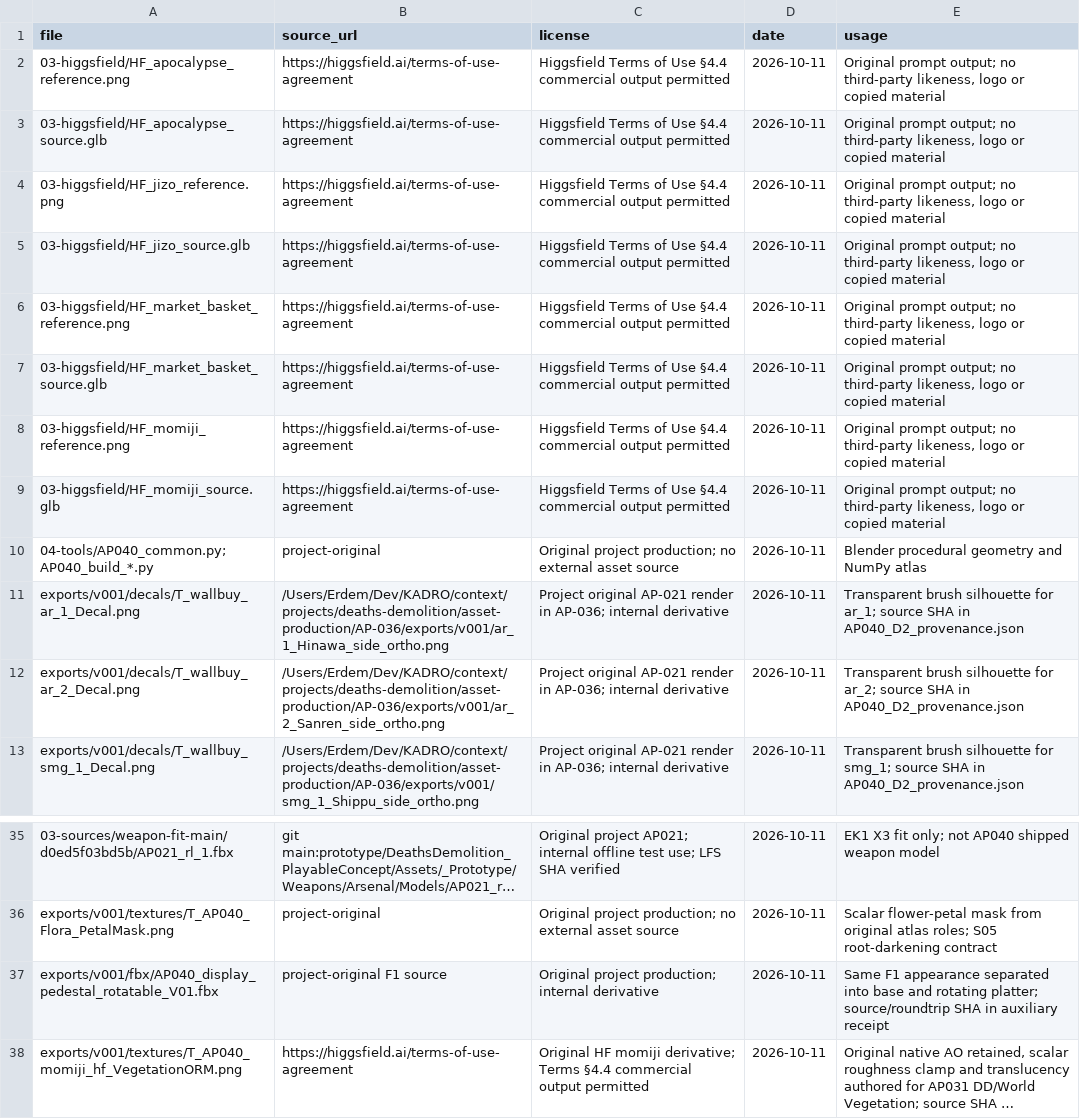
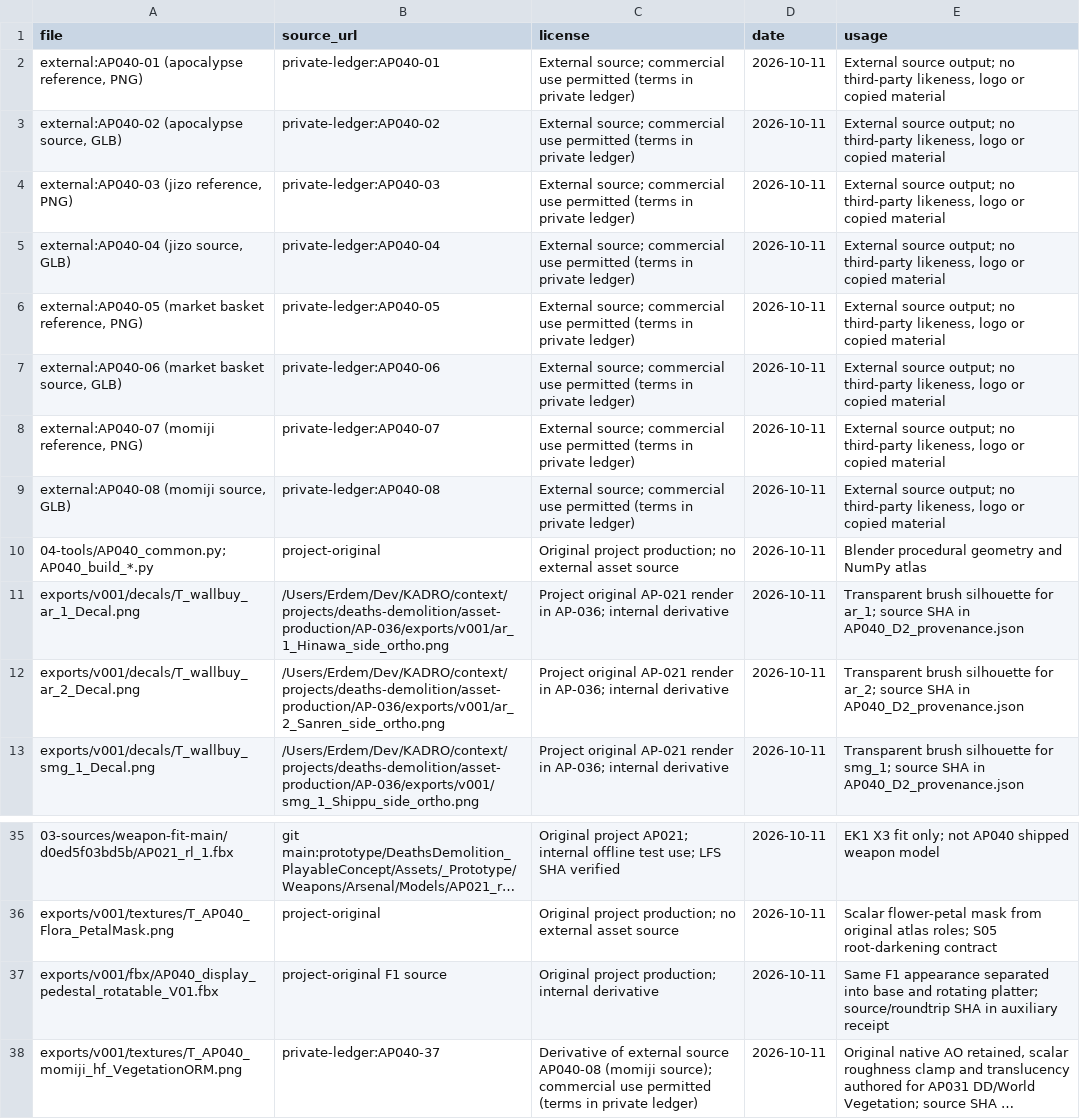
Before and after one commit to ErdemEmirOzer/deaths-demolition, a CSV file: prototype/DeathsDemolition_PlayableConcept/Assets/_Prototype/Art/AP040/PrepareRun/AP040-LICENSES.csv, drawn as a sheet; only a part is shown, gaps mark what is left out; long unchanged cells end in …; removed rows and columns are numbered as before the commit, all else as after; the diff names each change by its address in the sheet, - before the commit and + after, or states it on an @@ line.

```diff
--- a/prototype/DeathsDemolition_PlayableConcept/Assets/_Prototype/Art/AP040/PrepareRun/AP040-LICENSES.csv
+++ b/prototype/DeathsDemolition_PlayableConcept/Assets/_Prototype/Art/AP040/PrepareRun/AP040-LICENSES.csv
-row 2: 03-higgsfield/HF_apocalypse_reference.png | https://higgsfield.ai/terms-of-use-agreement | Higgsfield Terms of Use §4.4 commercial output permitted | 2026-10-11 | Original prompt output; no third-party likeness, logo or copied material
-row 3: 03-higgsfield/HF_apocalypse_source.glb | https://higgsfield.ai/terms-of-use-agreement | Higgsfield Terms of Use §4.4 commercial output permitted | 2026-10-11 | Original prompt output; no third-party likeness, logo or copied material
-row 4: 03-higgsfield/HF_jizo_reference.png | https://higgsfield.ai/terms-of-use-agreement | Higgsfield Terms of Use §4.4 commercial output permitted | 2026-10-11 | Original prompt output; no third-party likeness, logo or copied material
-row 5: 03-higgsfield/HF_jizo_source.glb | https://higgsfield.ai/terms-of-use-agreement | Higgsfield Terms of Use §4.4 commercial output permitted | 2026-10-11 | Original prompt output; no third-party likeness, logo or copied material
-row 6: 03-higgsfield/HF_market_basket_reference.png | https://higgsfield.ai/terms-of-use-agreement | Higgsfield Terms of Use §4.4 commercial output permitted | 2026-10-11 | Original prompt output; no third-party likeness, logo or copied material
-row 7: 03-higgsfield/HF_market_basket_source.glb | https://higgsfield.ai/terms-of-use-agreement | Higgsfield Terms of Use §4.4 commercial output permitted | 2026-10-11 | Original prompt output; no third-party likeness, logo or copied material
-row 8: 03-higgsfield/HF_momiji_reference.png | https://higgsfield.ai/terms-of-use-agreement | Higgsfield Terms of Use §4.4 commercial output permitted | 2026-10-11 | Original prompt output; no third-party likeness, logo or copied material
-row 9: 03-higgsfield/HF_momiji_source.glb | https://higgsfield.ai/terms-of-use-agreement | Higgsfield Terms of Use §4.4 commercial output permitted | 2026-10-11 | Original prompt output; no third-party likeness, logo or copied material
+row 2: external:AP040-01 (apocalypse reference, PNG) | private-ledger:AP040-01 | External source; commercial use permitted (terms in private ledger) | 2026-10-11 | External source output; no third-party likeness, logo or copied material
+row 3: external:AP040-02 (apocalypse source, GLB) | private-ledger:AP040-02 | External source; commercial use permitted (terms in private ledger) | 2026-10-11 | External source output; no third-party likeness, logo or copied material
+row 4: external:AP040-03 (jizo reference, PNG) | private-ledger:AP040-03 | External source; commercial use permitted (terms in private ledger) | 2026-10-11 | External source output; no third-party likeness, logo or copied material
+row 5: external:AP040-04 (jizo source, GLB) | private-ledger:AP040-04 | External source; commercial use permitted (terms in private ledger) | 2026-10-11 | External source output; no third-party likeness, logo or copied material
+row 6: external:AP040-05 (market basket reference, PNG) | private-ledger:AP040-05 | External source; commercial use permitted (terms in private ledger) | 2026-10-11 | External source output; no third-party likeness, logo or copied material
+row 7: external:AP040-06 (market basket source, GLB) | private-ledger:AP040-06 | External source; commercial use permitted (terms in private ledger) | 2026-10-11 | External source output; no third-party likeness, logo or copied material
+row 8: external:AP040-07 (momiji reference, PNG) | private-ledger:AP040-07 | External source; commercial use permitted (terms in private ledger) | 2026-10-11 | External source output; no third-party likeness, logo or copied material
+row 9: external:AP040-08 (momiji source, GLB) | private-ledger:AP040-08 | External source; commercial use permitted (terms in private ledger) | 2026-10-11 | External source output; no third-party likeness, logo or copied material
-B38 (source_url): https://higgsfield.ai/terms-of-use-agreement
+B38 (source_url): private-ledger:AP040-37
-C38 (license): Original HF momiji derivative; Terms §4.4 commercial output permitted
+C38 (license): Derivative of external source AP040-08 (momiji source); commercial use permitted (terms in private ledger)
```
Also changed, not shown: prototype/DeathsDemolition_PlayableConcept/Assets/_Art/VFX/AP041/tree/AP041-tree-LICENSES.csv, prototype/DeathsDemolition_PlayableConcept/Assets/_Art/VFX/AP041/v001/AP041-v001-LICENSES.csv, 20 other files.
